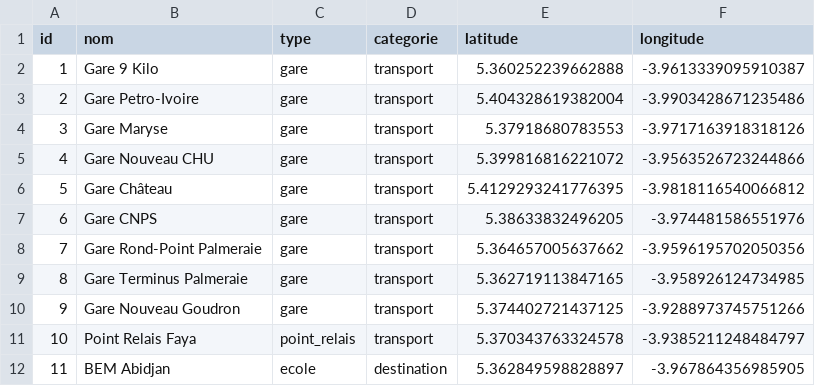
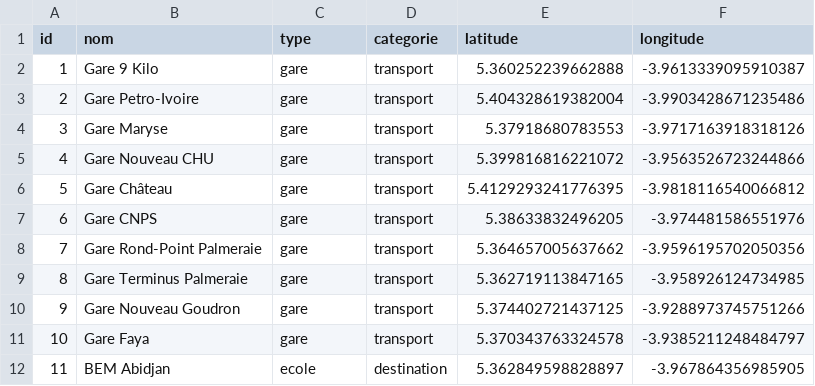
Before and after one commit to Marc-j11/WarAide, a CSV file: database/points.csv, drawn as a sheet.

```diff
--- a/database/points.csv
+++ b/database/points.csv
@@ -10,3 +10,3 @@ id,nom,type,categorie,latitude,longitude
 9,Gare Nouveau Goudron,gare,transport,5.374402721437125,-3.9288973745751266
-10,Point Relais Faya,point_relais,transport,5.370343763324578,-3.9385211248484797
+10,Gare Faya,gare,transport,5.370343763324578,-3.9385211248484797
 11,BEM Abidjan,ecole,destination,5.362849598828897,-3.967864356985905
```
Also changed, not shown: 1 other file.
